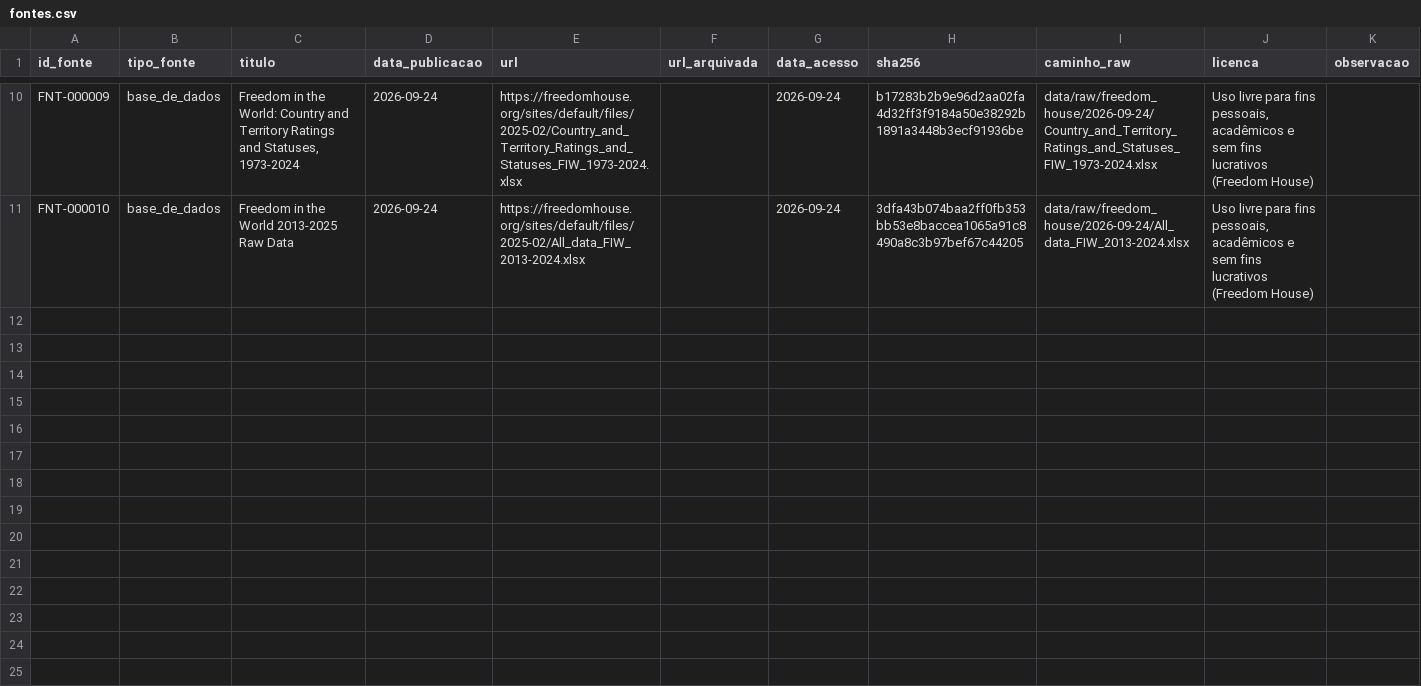
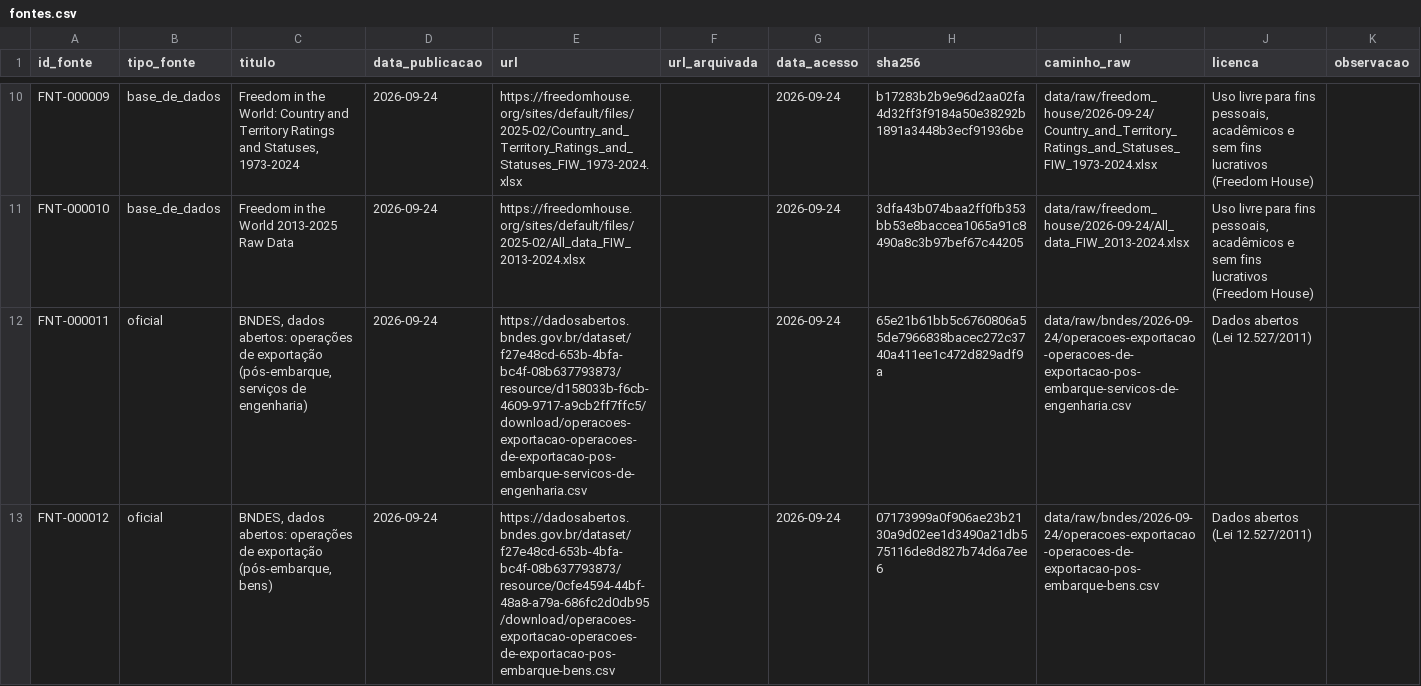
Before and after one commit to leandropitol/pesquisa-poder-institucional, a CSV file: data/base/fontes.csv, drawn as a sheet; only a part is shown, gaps mark what is left out; the diff names each change by its address in the sheet, - before the commit and + after, or states it on an @@ line.

```diff
--- a/data/base/fontes.csv
+++ b/data/base/fontes.csv
+row 12: FNT-000011 | oficial | BNDES, dados abertos: operações de exportação (pós-embarque, serviços de engenharia) | 2026-09-24 | https://dadosabertos.bndes.gov.br/dataset/f27e48cd-653b-4bfa-bc4f-08b637793873/resource/d158033b-f6cb-4609-9717-a9cb2ff7ffc5/download/operacoes-exportacao-operacoes-de-exportacao-pos-embarque-servicos-de-engenharia.csv |  | 2026-09-24 | 65e21b61bb5c6760806a55de7966838bacec272c3740a411ee1c472d829adf9a | data/raw/bndes/2026-09-24/operacoes-exportacao-operacoes-de-exportacao-pos-embarque-servicos-de-engenharia.csv | Dados abertos (Lei 12.527/2011)
+row 13: FNT-000012 | oficial | BNDES, dados abertos: operações de exportação (pós-embarque, bens) | 2026-09-24 | https://dadosabertos.bndes.gov.br/dataset/f27e48cd-653b-4bfa-bc4f-08b637793873/resource/0cfe4594-44bf-48a8-a79a-686fc2d0db95/download/operacoes-exportacao-operacoes-de-exportacao-pos-embarque-bens.csv |  | 2026-09-24 | 07173999a0f906ae23b2130a9d02ee1d3490a21db575116de8d827b74d6a7ee6 | data/raw/bndes/2026-09-24/operacoes-exportacao-operacoes-de-exportacao-pos-embarque-bens.csv | Dados abertos (Lei 12.527/2011)
```
Also changed, not shown: data/base/buscas.csv, data/base/fonte_oficial.csv, 17 other files.
